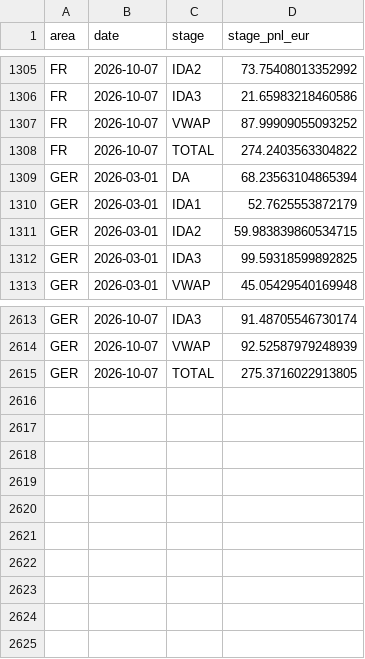
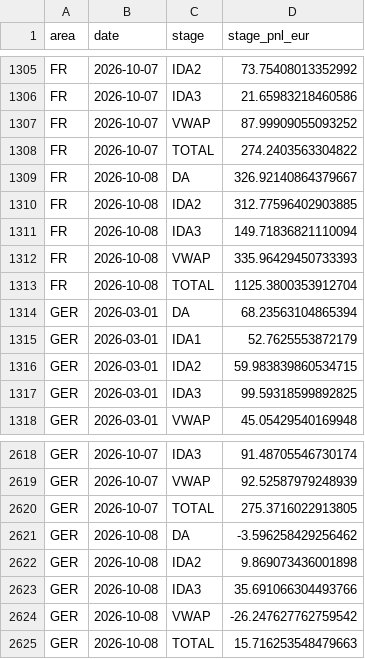
Before and after one commit to bibekagarwal-a11y/nordpool-bot-test, a CSV file: docs/data/bess_summary.csv, drawn as a sheet; only a part is shown, gaps mark what is left out; the diff names each change by its address in the sheet, - before the commit and + after, or states it on an @@ line.

```diff
--- a/docs/data/bess_summary.csv
+++ b/docs/data/bess_summary.csv
+row 1309: FR | 2026-10-08 | DA | 326.92140864379667
+row 1310: FR | 2026-10-08 | IDA2 | 312.77596402903885
+row 1311: FR | 2026-10-08 | IDA3 | 149.71836821110094
+row 1312: FR | 2026-10-08 | VWAP | 335.96429450733393
+row 1313: FR | 2026-10-08 | TOTAL | 1125.3800353912704
+row 2621: GER | 2026-10-08 | DA | -3.596258429256462
+row 2622: GER | 2026-10-08 | IDA2 | 9.869073436001898
+row 2623: GER | 2026-10-08 | IDA3 | 35.691066304493766
+row 2624: GER | 2026-10-08 | VWAP | -26.247627762759542
+row 2625: GER | 2026-10-08 | TOTAL | 15.716253548479663
```
Also changed, not shown: 6 other files.
